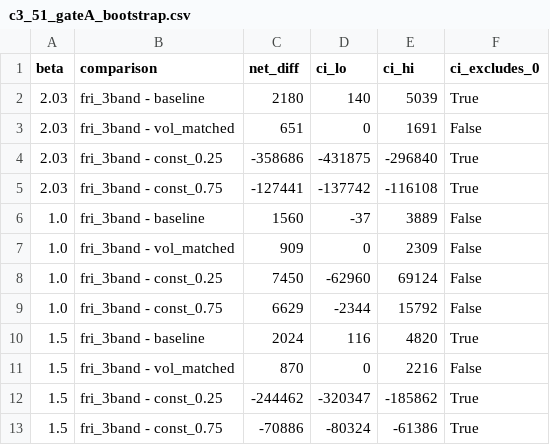
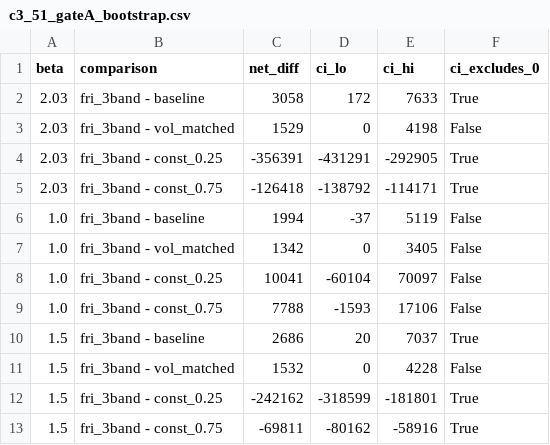
Before and after one commit to Gleeblick22/forecast-reliability-indicator, a CSV file: results/tables/c3_51_gateA_bootstrap.csv, drawn as a sheet.

```diff
--- a/results/tables/c3_51_gateA_bootstrap.csv
+++ b/results/tables/c3_51_gateA_bootstrap.csv
@@ -1,13 +1,13 @@
 beta,comparison,net_diff,ci_lo,ci_hi,ci_excludes_0
-2.03,fri_3band - baseline,2180,140,5039,True
-2.03,fri_3band - vol_matched,651,0,1691,False
-2.03,fri_3band - const_0.25,-358686,-431875,-296840,True
-2.03,fri_3band - const_0.75,-127441,-137742,-116108,True
-1.0,fri_3band - baseline,1560,-37,3889,False
-1.0,fri_3band - vol_matched,909,0,2309,False
-1.0,fri_3band - const_0.25,7450,-62960,69124,False
-1.0,fri_3band - const_0.75,6629,-2344,15792,False
-1.5,fri_3band - baseline,2024,116,4820,True
-1.5,fri_3band - vol_matched,870,0,2216,False
-1.5,fri_3band - const_0.25,-244462,-320347,-185862,True
-1.5,fri_3band - const_0.75,-70886,-80324,-61386,True
+2.03,fri_3band - baseline,3058,172,7633,True
+2.03,fri_3band - vol_matched,1529,0,4198,False
+2.03,fri_3band - const_0.25,-356391,-431291,-292905,True
+2.03,fri_3band - const_0.75,-126418,-138792,-114171,True
+1.0,fri_3band - baseline,1994,-37,5119,False
+1.0,fri_3band - vol_matched,1342,0,3405,False
+1.0,fri_3band - const_0.25,10041,-60104,70097,False
+1.0,fri_3band - const_0.75,7788,-1593,17106,False
+1.5,fri_3band - baseline,2686,20,7037,True
+1.5,fri_3band - vol_matched,1532,0,4228,False
+1.5,fri_3band - const_0.25,-242162,-318599,-181801,True
+1.5,fri_3band - const_0.75,-69811,-80162,-58916,True
```
Also changed, not shown: results/tables/c2_30_label_v2_eval.csv, results/tables/c2_31_final_eval.csv, 13 other files.
